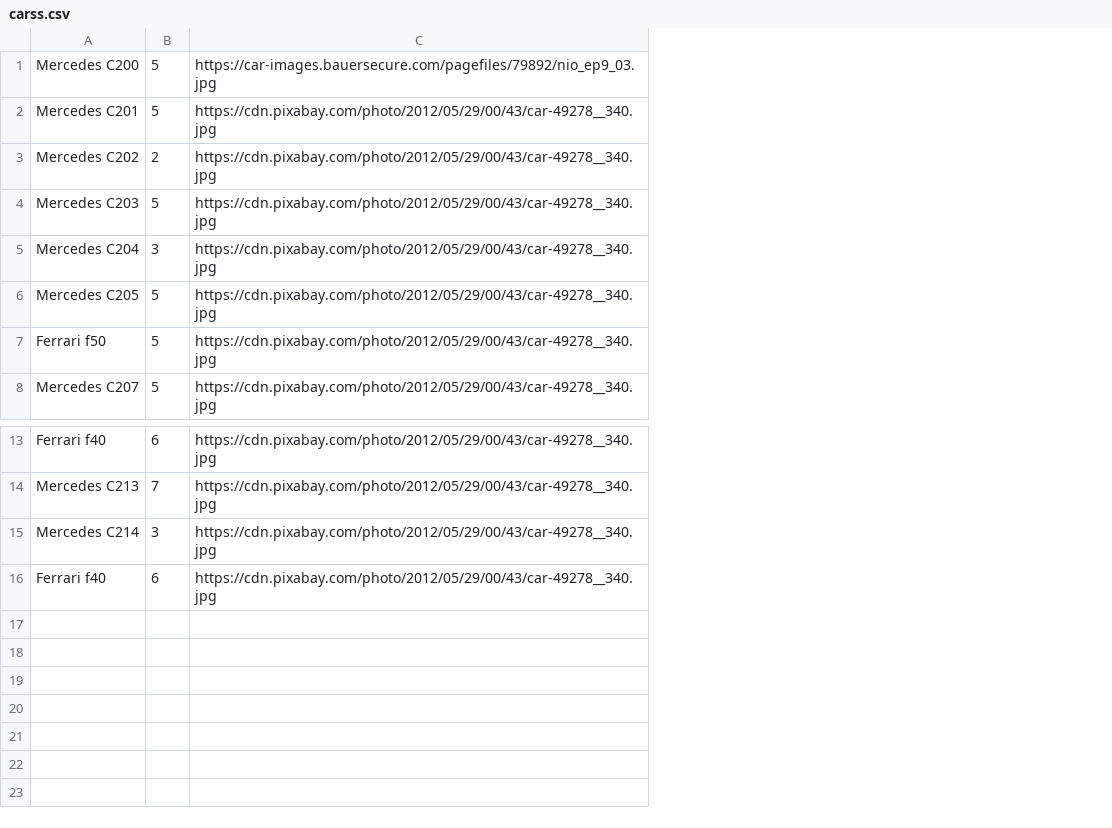
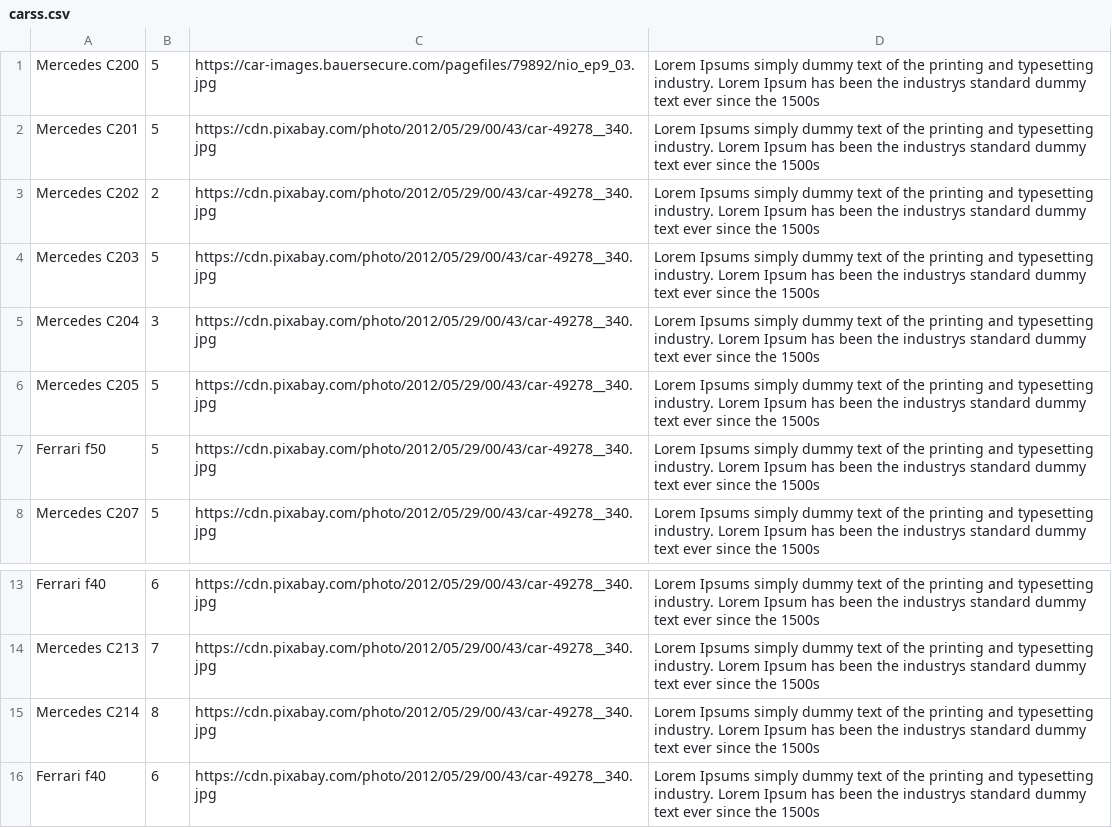
Before and after one commit to landingpage8/landingpage8.github.io, a CSV file: csv/carss.csv, drawn as a sheet; only a part is shown, gaps mark what is left out; the diff names each change by its address in the sheet, - before the commit and + after, or states it on an @@ line.

```diff
--- a/csv/carss.csv
+++ b/csv/carss.csv
+column D, rows 1-8: all Lorem Ipsums simply dummy text of the printing and typesetting industry. Lorem Ipsum has been the industrys standard dummy text ever since the 1500s; rows 13-16: all Lorem Ipsums simply dummy text of the printing and typesetting industry. Lorem Ipsum has been the industrys standard dummy text ever since the 1500s
-B15: 3
+B15: 8
```
Also changed, not shown: 3 other files.
